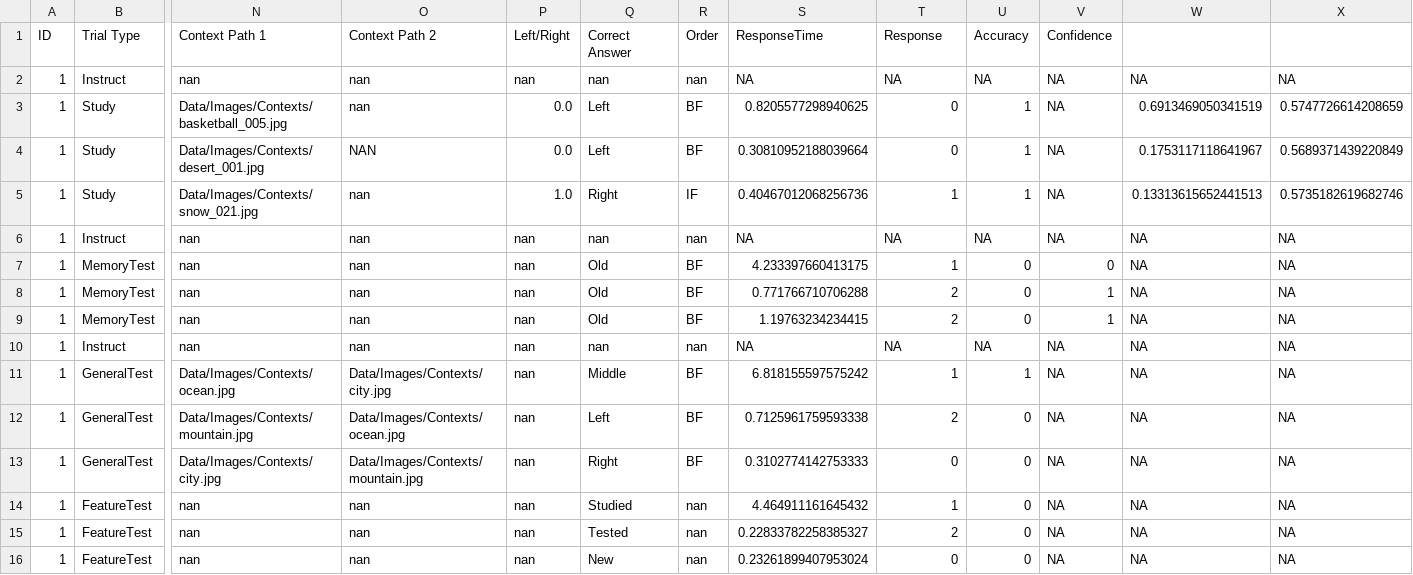
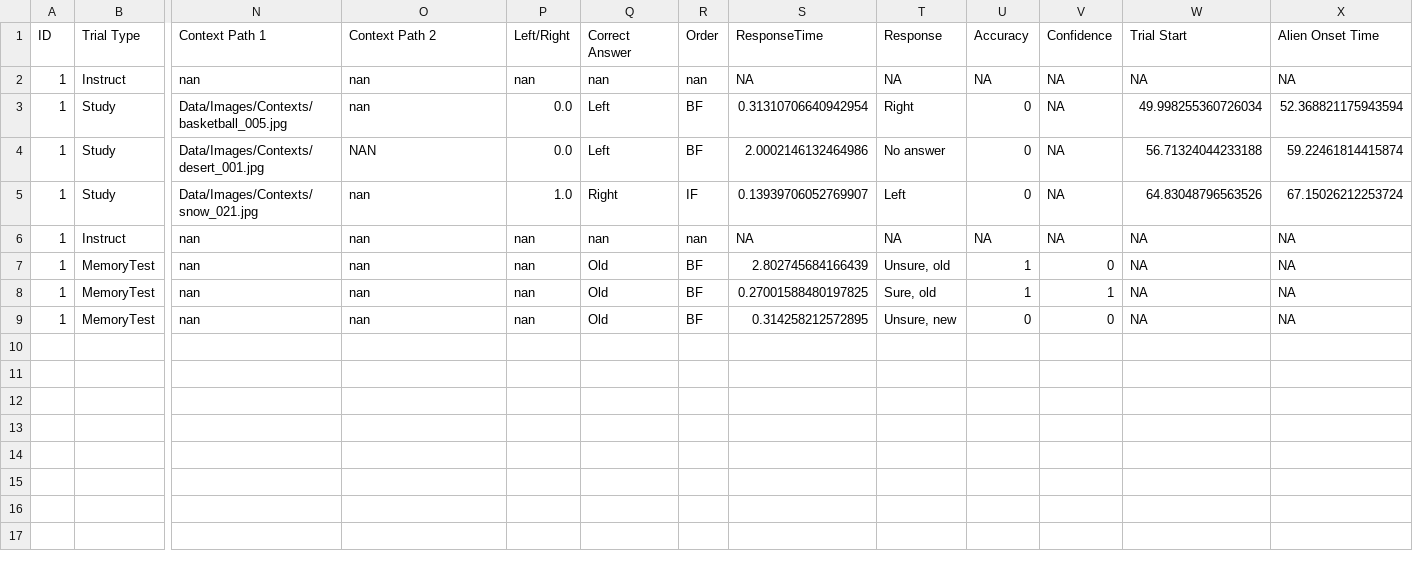
Before and after one commit to andywang6666/Learning_Behavior_Aliens, a CSV file: Data/Results/001result.csv, drawn as a sheet; only a part is shown, gaps mark what is left out; rows hold the shown columns only; the diff names each change by its address in the sheet, - before the commit and + after, or states it on an @@ line.

Commit message:
Tweaked timings of study phase, changed response format in results file, corrected minor errors

```diff
--- a/Data/Results/001result.csv
+++ b/Data/Results/001result.csv
-W1: (empty)
+W1: Trial Start
-X1: (empty)
+X1: Alien Onset Time
-S3 (ResponseTime): 0.8205577298940625
+S3 (ResponseTime): 0.31310706640942954
-T3 (Response): 0
+T3 (Response): Right
-U3:U5 (Accuracy): 1
+U3:U5 (Accuracy): 0
-W3 (Trial Start): 0.6913469050341519
+W3 (Trial Start): 49.998255360726034
-X3 (Alien Onset Time): 0.5747726614208659
+X3 (Alien Onset Time): 52.368821175943594
-S4 (ResponseTime): 0.30810952188039664
+S4 (ResponseTime): 2.0002146132464986
-T4 (Response): 0
+T4 (Response): No answer
-W4 (Trial Start): 0.1753117118641967
+W4 (Trial Start): 56.71324044233188
-X4 (Alien Onset Time): 0.5689371439220849
+X4 (Alien Onset Time): 59.22461814415874
-S5 (ResponseTime): 0.40467012068256736
+S5 (ResponseTime): 0.13939706052769907
-T5 (Response): 1
+T5 (Response): Left
-W5 (Trial Start): 0.13313615652441513
+W5 (Trial Start): 64.83048796563526
-X5 (Alien Onset Time): 0.5735182619682746
+X5 (Alien Onset Time): 67.15026212253724
-S7 (ResponseTime): 4.233397660413175
+S7 (ResponseTime): 2.802745684166439
-T7 (Response): 1
+T7 (Response): Unsure, old
-U7:U8 (Accuracy): 0
+U7:U8 (Accuracy): 1
-S8 (ResponseTime): 0.771766710706288
+S8 (ResponseTime): 0.27001588480197825
-T8 (Response): 2
+T8 (Response): Sure, old
-S9 (ResponseTime): 1.19763234234415
+S9 (ResponseTime): 0.314258212572895
-T9 (Response): 2
+T9 (Response): Unsure, new
-V9 (Confidence): 1
+V9 (Confidence): 0
-row 10: 1 | Instruct | nan | nan | nan | nan | nan | NA | NA | NA | NA | NA | NA
-row 11: 1 | GeneralTest | Data/Images/Contexts/ocean.jpg | Data/Images/Contexts/city.jpg | nan | Middle | BF | 6.818155597575242 | 1 | 1 | NA | NA | NA
-row 12: 1 | GeneralTest | Data/Images/Contexts/mountain.jpg | Data/Images/Contexts/ocean.jpg | nan | Left | BF | 0.7125961759593338 | 2 | 0 | NA | NA | NA
-row 13: 1 | GeneralTest | Data/Images/Contexts/city.jpg | Data/Images/Contexts/mountain.jpg | nan | Right | BF | 0.3102774142753333 | 0 | 0 | NA | NA | NA
-row 14: 1 | FeatureTest | nan | nan | nan | Studied | nan | 4.464911161645432 | 1 | 0 | NA | NA | NA
-row 15: 1 | FeatureTest | nan | nan | nan | Tested | nan | 0.22833782258385327 | 2 | 0 | NA | NA | NA
-row 16: 1 | FeatureTest | nan | nan | nan | New | nan | 0.23261899407953024 | 0 | 0 | NA | NA | NA
```
Also changed, not shown: 1 other file.
